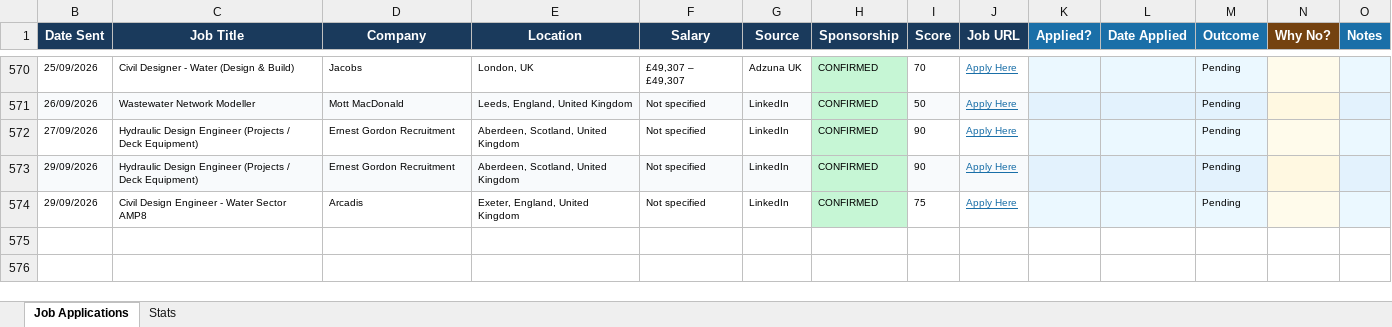
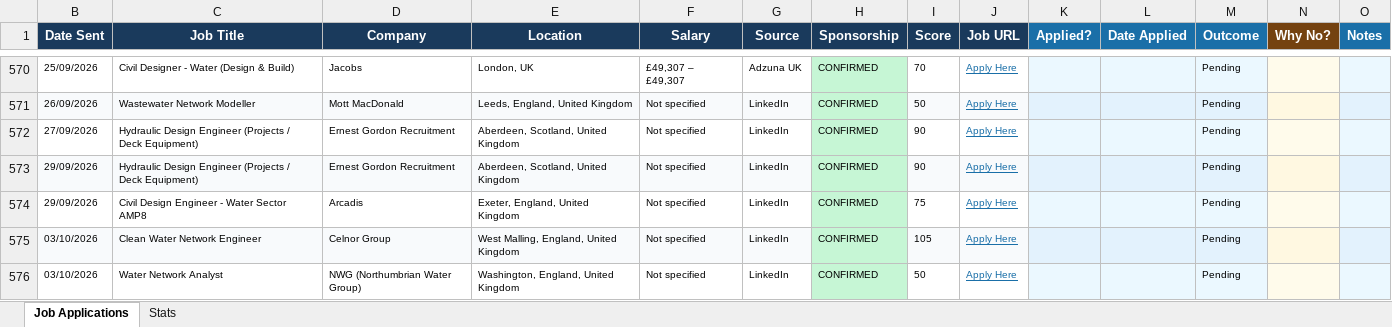
Before and after one commit to ishaankumar3/job-hunter, an Excel workbook: job_tracker.xlsx, sheet Job Applications, drawn as a sheet; only a part is shown, gaps mark what is left out; values as stored, in another font and other column widths than the file's, no borders; the diff names each change by its address in the sheet, - before the commit and + after, or states it on an @@ line.

```diff
--- a/job_tracker.xlsx (sheet Job Applications)
+++ b/job_tracker.xlsx (sheet Job Applications)
+row 575: 03/10/2026 | Clean Water Network Engineer | Celnor Group | West Malling, England, United Kingdom | Not specified | LinkedIn | CONFIRMED | 105 | Apply Here |  |  | Pending
+row 576: 03/10/2026 | Water Network Analyst | NWG (Northumbrian Water Group) | Washington, England, United Kingdom | Not specified | LinkedIn | CONFIRMED | 50 | Apply Here |  |  | Pending
```
Also changed, not shown: hidden cells.
